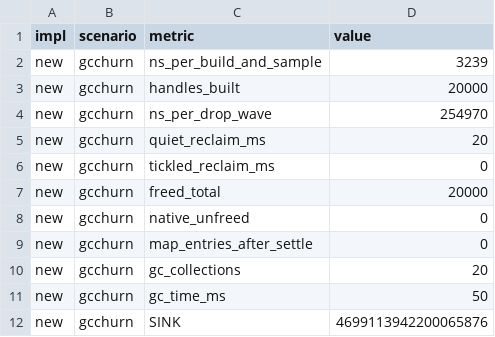
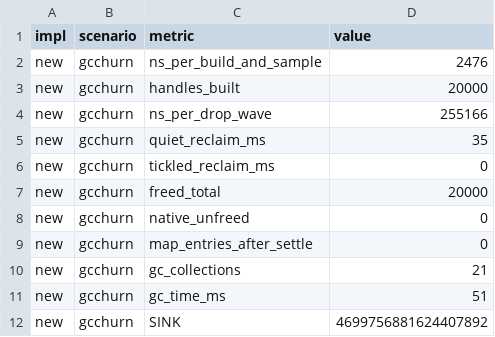
Before and after one commit to PLANETA9091/c-crussty, a TSV file: bench/lifecycle/results/new_gcchurn.tsv, drawn as a sheet.

```diff
--- a/bench/lifecycle/results/new_gcchurn.tsv
+++ b/bench/lifecycle/results/new_gcchurn.tsv
@@ -1,6 +1,6 @@
 impl	scenario	metric	value
-new	gcchurn	ns_per_build_and_sample	3239
+new	gcchurn	ns_per_build_and_sample	2476
 new	gcchurn	handles_built	20000
-new	gcchurn	ns_per_drop_wave	254970
-new	gcchurn	quiet_reclaim_ms	20
+new	gcchurn	ns_per_drop_wave	255166
+new	gcchurn	quiet_reclaim_ms	35
 new	gcchurn	tickled_reclaim_ms	0
@@ -9,4 +9,4 @@ new	gcchurn	native_unfreed	0
 new	gcchurn	map_entries_after_settle	0
-new	gcchurn	gc_collections	20
-new	gcchurn	gc_time_ms	50
-new	gcchurn	SINK	4699113942200065876
+new	gcchurn	gc_collections	21
+new	gcchurn	gc_time_ms	51
+new	gcchurn	SINK	4699756881624407892
```
Also changed, not shown: bench/lifecycle/results/new_churn.tsv, bench/lifecycle/results/new_hotpath.tsv, 10 other files.
